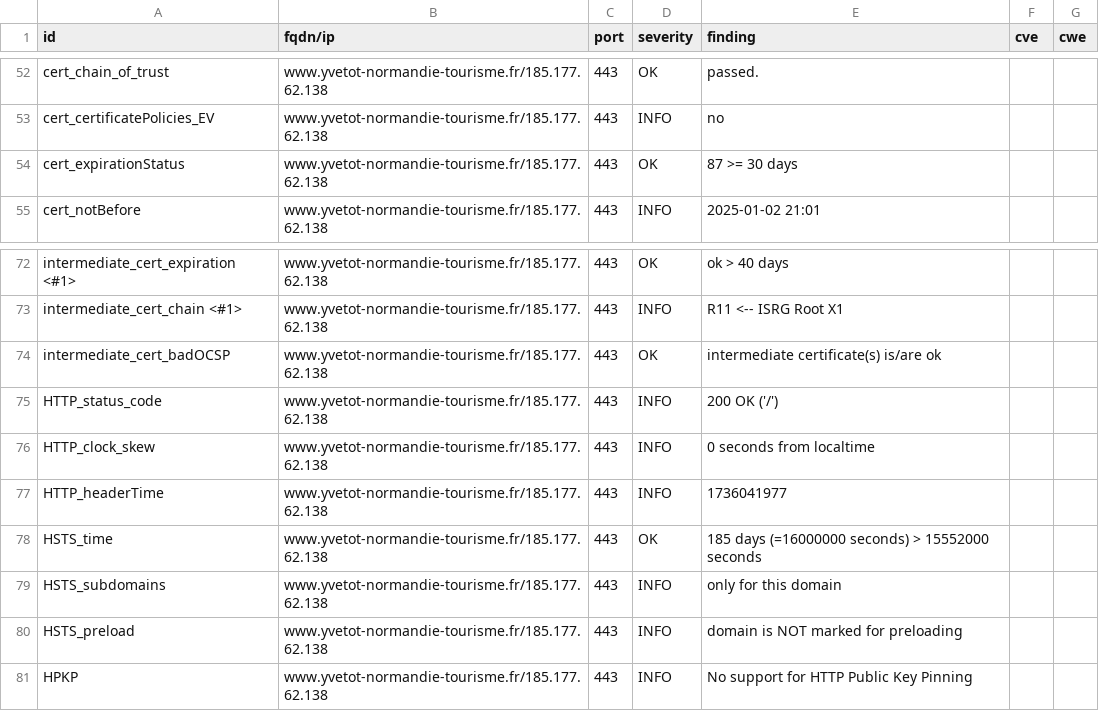
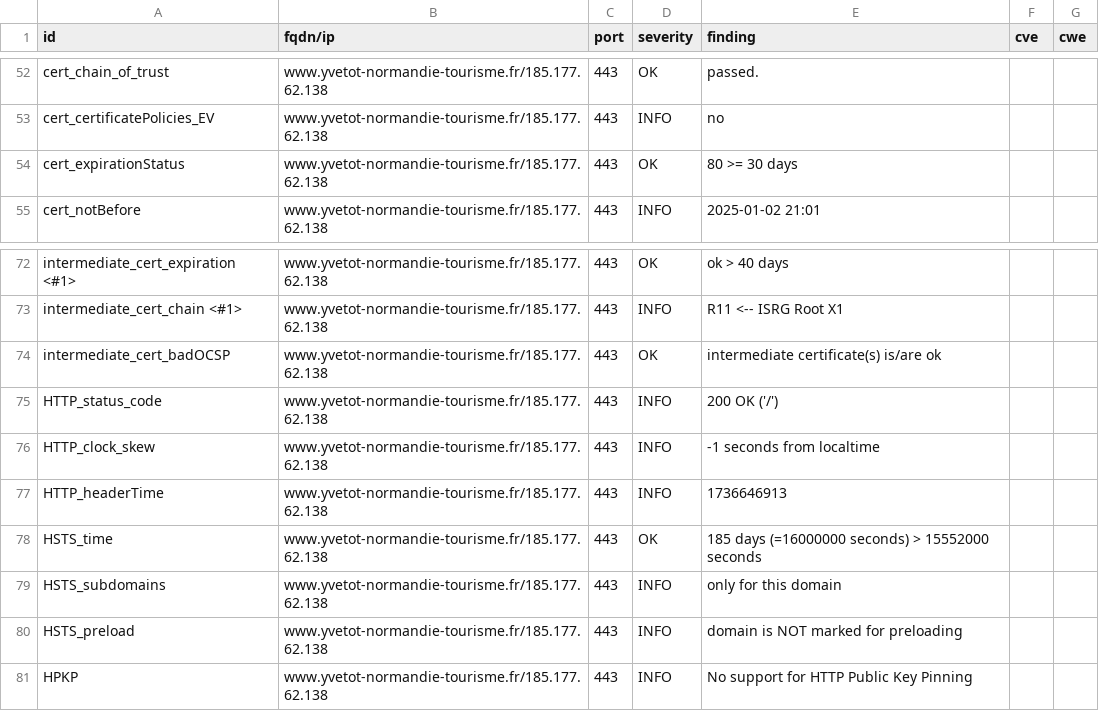
Before and after one commit to CDC-Yvetot-Normandie/dashlord, a CSV file: results/aHR0cHM6Ly93d3cueXZldG90LW5vcm1hbmRpZS10b3VyaXNtZS5mcg==/testssl.csv, drawn as a sheet; only a part is shown, gaps mark what is left out.

```diff
--- a/results/aHR0cHM6Ly93d3cueXZldG90LW5vcm1hbmRpZS10b3VyaXNtZS5mcg==/testssl.csv
+++ b/results/aHR0cHM6Ly93d3cueXZldG90LW5vcm1hbmRpZS10b3VyaXNtZS5mcg==/testssl.csv
@@ -53,3 +53,3 @@
 "cert_certificatePolicies_EV","www.yvetot-normandie-tourisme.fr/185.177.62.138","443","INFO","no","",""
-"cert_expirationStatus","www.yvetot-normandie-tourisme.fr/185.177.62.138","443","OK","87 >= 30 days","",""
+"cert_expirationStatus","www.yvetot-normandie-tourisme.fr/185.177.62.138","443","OK","80 >= 30 days","",""
 "cert_notBefore","www.yvetot-normandie-tourisme.fr/185.177.62.138","443","INFO","2025-01-02 21:01","",""
@@ -75,4 +75,4 @@
 "HTTP_status_code","www.yvetot-normandie-tourisme.fr/185.177.62.138","443","INFO","200 OK ('/')","",""
-"HTTP_clock_skew","www.yvetot-normandie-tourisme.fr/185.177.62.138","443","INFO","0 seconds from localtime","",""
-"HTTP_headerTime","www.yvetot-normandie-tourisme.fr/185.177.62.138","443","INFO","1736041977","",""
+"HTTP_clock_skew","www.yvetot-normandie-tourisme.fr/185.177.62.138","443","INFO","-1 seconds from localtime","",""
+"HTTP_headerTime","www.yvetot-normandie-tourisme.fr/185.177.62.138","443","INFO","1736646913","",""
 "HSTS_time","www.yvetot-normandie-tourisme.fr/185.177.62.138","443","OK","185 days (=16000000 seconds) > 15552000 seconds","",""
```
Also changed, not shown: 7 other files.
